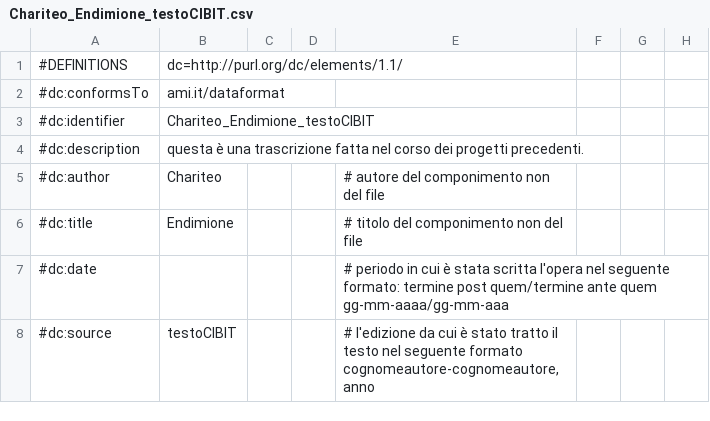
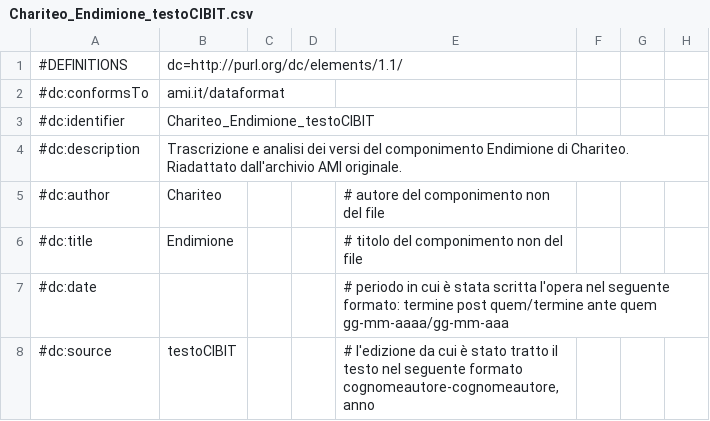
Before and after one commit to ArchivioMetricoItaliano/AMIdataset, a CSV file: dataset/Chariteo_Endimione_testoCIBIT.csv, drawn as a sheet; only a part is shown; the diff names each change by its address in the sheet, - before the commit and + after, or states it on an @@ line.

```diff
--- a/dataset/Chariteo_Endimione_testoCIBIT.csv
+++ b/dataset/Chariteo_Endimione_testoCIBIT.csv
-B4: questa è una trascrizione fatta nel corso dei progetti precedenti.
+B4: Trascrizione e analisi dei versi del componimento Endimione di Chariteo. Riadattato dall'archivio AMI originale.
```
Also changed, not shown: dataset/CinodaPistoia_Rime_Marti1969.csv, dataset/DanteAlighieri_Inferno_Petrocchi.csv, 47 other files.
